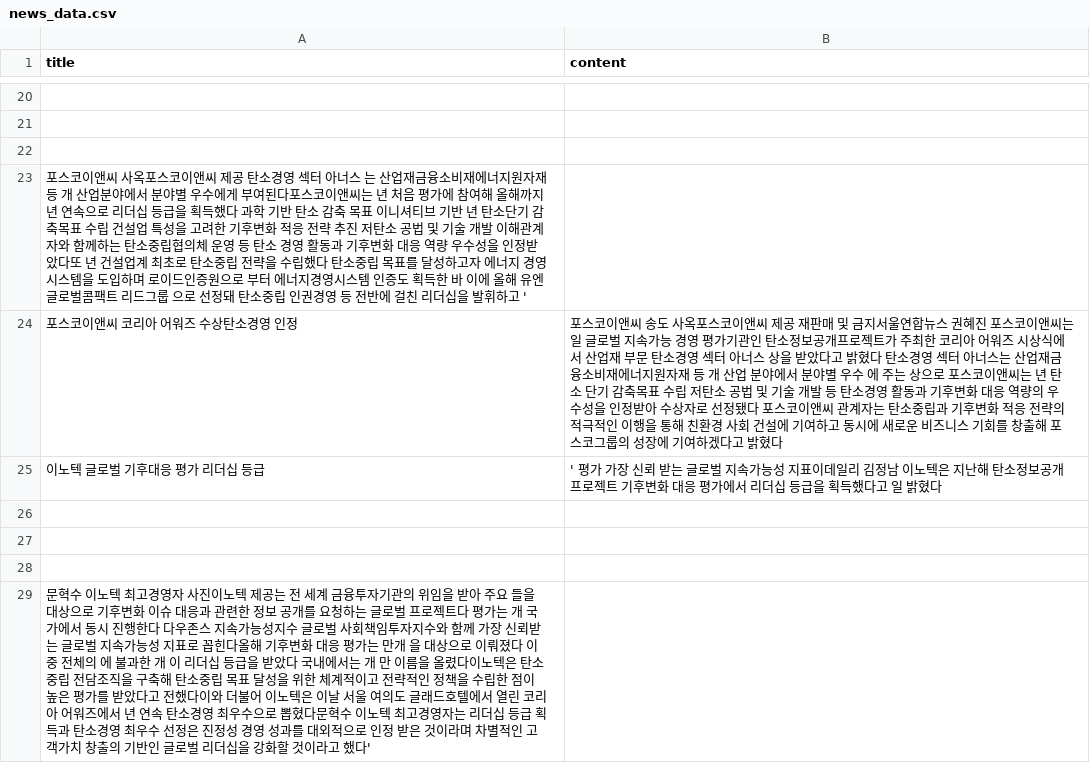
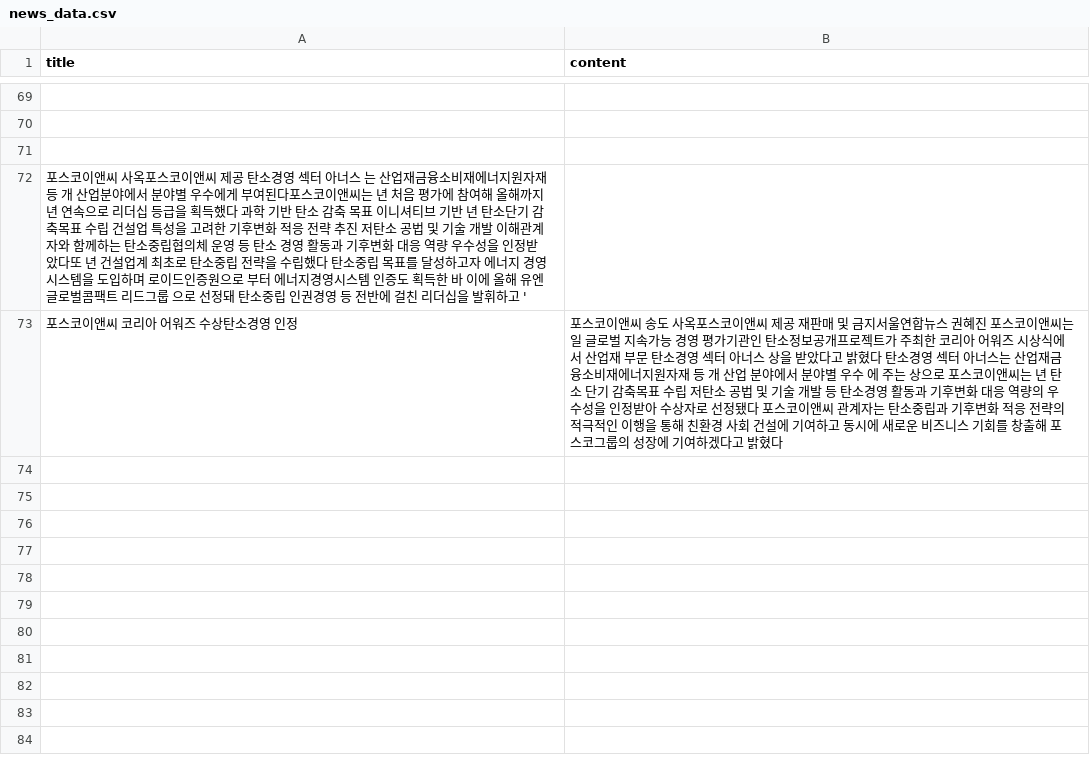
Before and after one commit to iiingkeep/community, a CSV file: news_data.csv, drawn as a sheet; only a part is shown, gaps mark what is left out; the diff covers the shown part only.

```diff
--- a/news_data.csv
+++ b/news_data.csv
@@ -24,6 +73 @@ title|content
 포스코이앤씨  코리아 어워즈 수상탄소경영 인정|포스코이앤씨 송도 사옥포스코이앤씨 제공 재판매 및  금지서울연합뉴스 권혜진   포스코이앤씨는 일 글로벌 지속가능 경영 평가기관인 탄소정보공개프로젝트가 주최한   코리아 어워즈 시상식에서 산업재 부문 탄소경영 섹터 아너스 상을 받았다고 밝혔다    탄소경영 섹터 아너스는 산업재금융소비재에너지원자재 등 개 산업 분야에서 분야별 우수 에 주는 상으로 포스코이앤씨는 년 탄소 단기 감축목표 수립 저탄소 공법 및 기술 개발 등 탄소경영 활동과 기후변화 대응 역량의 우수성을 인정받아 수상자로 선정됐다    포스코이앤씨 관계자는 탄소중립과 기후변화 적응 전략의 적극적인 이행을 통해 친환경 사회 건설에 기여하고 동시에 새로운 비즈니스 기회를 창출해 포스코그룹의 성장에 기여하겠다고 밝혔다
-이노텍  글로벌 기후대응 평가 리더십 등급|' 평가 가장 신뢰 받는 글로벌 지속가능성 지표이데일리 김정남  이노텍은 지난해 탄소정보공개프로젝트   기후변화 대응 평가에서 리더십  등급을 획득했다고 일 밝혔다
-
-
-
-문혁수 이노텍 최고경영자 사진이노텍 제공는 전 세계 금융투자기관의 위임을 받아 주요 들을 대상으로 기후변화 이슈 대응과 관련한 정보 공개를 요청하는 글로벌 프로젝트다  평가는 개 국가에서 동시 진행한다 다우존스 지속가능성지수 글로벌 사회책임투자지수와 함께 가장 신뢰받는 글로벌 지속가능성 지표로 꼽힌다올해 기후변화 대응 평가는 만개 을 대상으로 이뤄졌다 이 중 전체의 에 불과한 개 이 리더십 등급을 받았다 국내에서는 개 만 이름을 올렸다이노텍은 탄소중립 전담조직을 구축해  탄소중립  목표 달성을 위한 체계적이고 전략적인 정책을 수립한 점이 높은 평가를 받았다고 전했다이와 더불어 이노텍은 이날 서울 여의도 글래드호텔에서 열린   코리아 어워즈에서 년 연속 탄소경영 최우수으로 뽑혔다문혁수 이노텍 최고경영자는 리더십 등급 획득과 탄소경영 최우수 선정은 진정성   경영 성과를 대외적으로 인정 받은 것이라며 차별적인 고객가치 창출의 기반인 글로벌  리더십을 강화할 것이라고 했다'
```
Also changed, not shown: 49 added rows, 44 removed rows and 1 edited cell elsewhere in this file, 1 other file.
